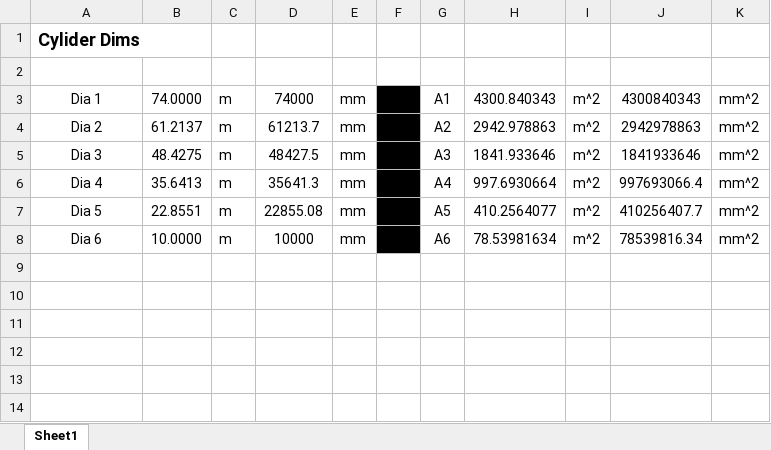
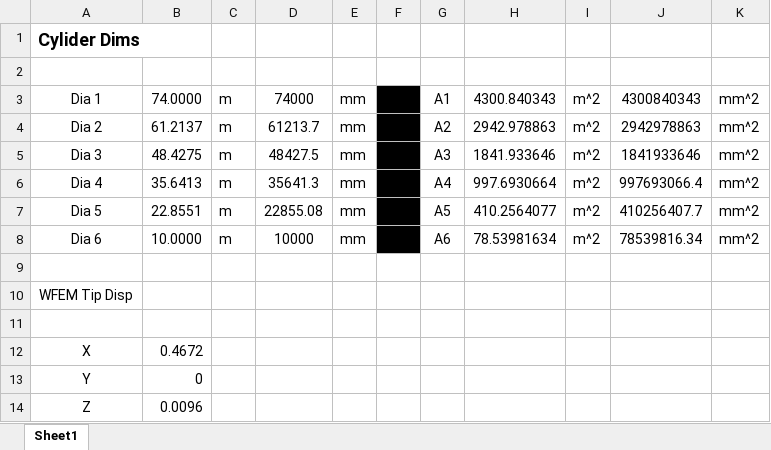
Before and after one commit to admirMakas/WSU_Classes, an Excel workbook: ME7120_FEA/MatLab_FE_Code/Brick_element_Results_data/NX_Beam_Models/Tappered_Cyl/Cyl_Dims.xlsx, sheet Sheet1, drawn as a sheet; values as stored, in another font and other column widths than the file's, no borders; the diff names each change by its address in the sheet, - before the commit and + after, or states it on an @@ line.

```diff
--- a/ME7120_FEA/MatLab_FE_Code/Brick_element_Results_data/NX_Beam_Models/Tappered_Cyl/Cyl_Dims.xlsx (sheet Sheet1)
+++ b/ME7120_FEA/MatLab_FE_Code/Brick_element_Results_data/NX_Beam_Models/Tappered_Cyl/Cyl_Dims.xlsx (sheet Sheet1)
+row 9: (empty)
+row 10: WFEM Tip Disp
+row 11: (empty)
+row 12: X | 0.4672
+row 13: Y | 0
+row 14: Z | 0.0096
```
Also changed, not shown: ME7120_FEA/MatLab_FE_Code/Brick_element_Results_data/NX_Beam_Models/Tappered_Pyr/Pyr_Dims.xlsx, 12 other files.
